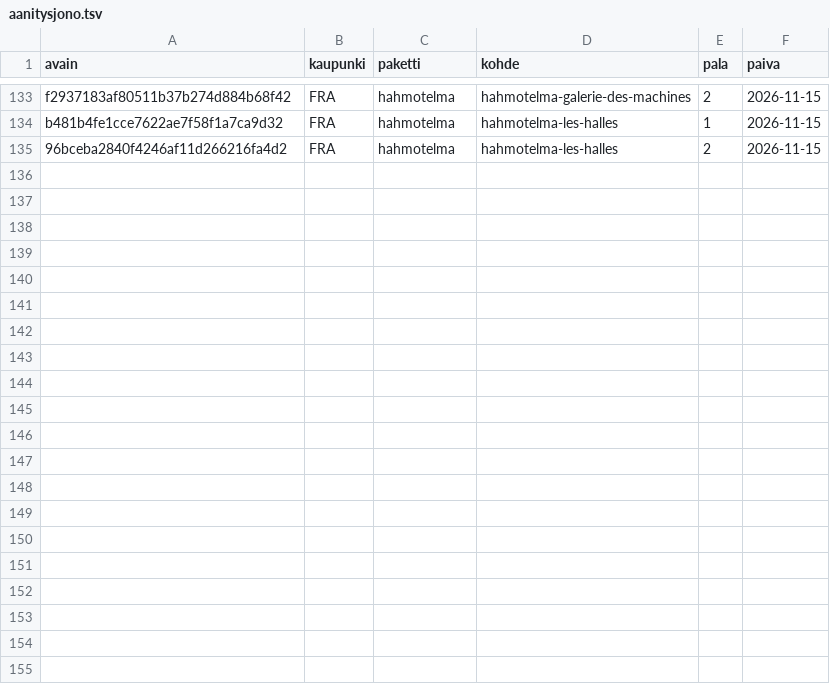
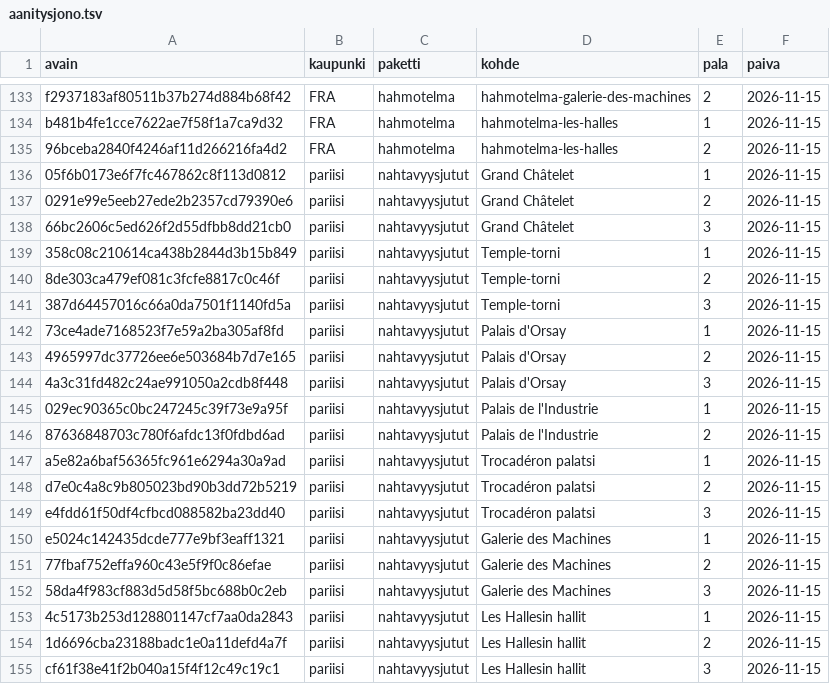
Before and after one commit to ravelius/Matkakirja, a TSV file: data/aanitysjono.tsv, drawn as a sheet; only a part is shown, gaps mark what is left out; the diff names each change by its address in the sheet, - before the commit and + after, or states it on an @@ line.

```diff
--- a/data/aanitysjono.tsv
+++ b/data/aanitysjono.tsv
+row 136: 05f6b0173e6f7fc467862c8f113d0812 | pariisi | nahtavyysjutut | Grand Châtelet | 1 | 2026-11-15
+row 137: 0291e99e5eeb27ede2b2357cd79390e6 | pariisi | nahtavyysjutut | Grand Châtelet | 2 | 2026-11-15
+row 138: 66bc2606c5ed626f2d55dfbb8dd21cb0 | pariisi | nahtavyysjutut | Grand Châtelet | 3 | 2026-11-15
+row 139: 358c08c210614ca438b2844d3b15b849 | pariisi | nahtavyysjutut | Temple-torni | 1 | 2026-11-15
+row 140: 8de303ca479ef081c3fcfe8817c0c46f | pariisi | nahtavyysjutut | Temple-torni | 2 | 2026-11-15
+row 141: 387d64457016c66a0da7501f1140fd5a | pariisi | nahtavyysjutut | Temple-torni | 3 | 2026-11-15
+row 142: 73ce4ade7168523f7e59a2ba305af8fd | pariisi | nahtavyysjutut | Palais d'Orsay | 1 | 2026-11-15
+row 143: 4965997dc37726ee6e503684b7d7e165 | pariisi | nahtavyysjutut | Palais d'Orsay | 2 | 2026-11-15
+row 144: 4a3c31fd482c24ae991050a2cdb8f448 | pariisi | nahtavyysjutut | Palais d'Orsay | 3 | 2026-11-15
+row 145: 029ec90365c0bc247245c39f73e9a95f | pariisi | nahtavyysjutut | Palais de l'Industrie | 1 | 2026-11-15
+row 146: 87636848703c780f6afdc13f0fdbd6ad | pariisi | nahtavyysjutut | Palais de l'Industrie | 2 | 2026-11-15
+row 147: a5e82a6baf56365fc961e6294a30a9ad | pariisi | nahtavyysjutut | Trocadéron palatsi | 1 | 2026-11-15
+row 148: d7e0c4a8c9b805023bd90b3dd72b5219 | pariisi | nahtavyysjutut | Trocadéron palatsi | 2 | 2026-11-15
+row 149: e4fdd61f50df4cfbcd088582ba23dd40 | pariisi | nahtavyysjutut | Trocadéron palatsi | 3 | 2026-11-15
+row 150: e5024c142435dcde777e9bf3eaff1321 | pariisi | nahtavyysjutut | Galerie des Machines | 1 | 2026-11-15
+row 151: 77fbaf752effa960c43e5f9f0c86efae | pariisi | nahtavyysjutut | Galerie des Machines | 2 | 2026-11-15
+row 152: 58da4f983cf883d5d58f5bc688b0c2eb | pariisi | nahtavyysjutut | Galerie des Machines | 3 | 2026-11-15
+row 153: 4c5173b253d128801147cf7aa0da2843 | pariisi | nahtavyysjutut | Les Hallesin hallit | 1 | 2026-11-15
+row 154: 1d6696cba23188badc1e0a11defd4a7f | pariisi | nahtavyysjutut | Les Hallesin hallit | 2 | 2026-11-15
+row 155: cf61f38e41f2b040a15f4f12c49c19c1 | pariisi | nahtavyysjutut | Les Hallesin hallit | 3 | 2026-11-15
```
